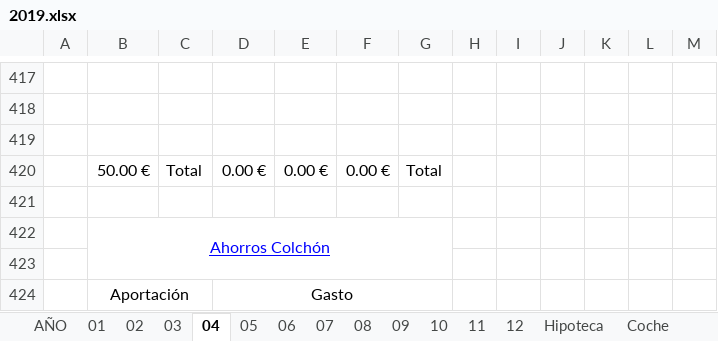
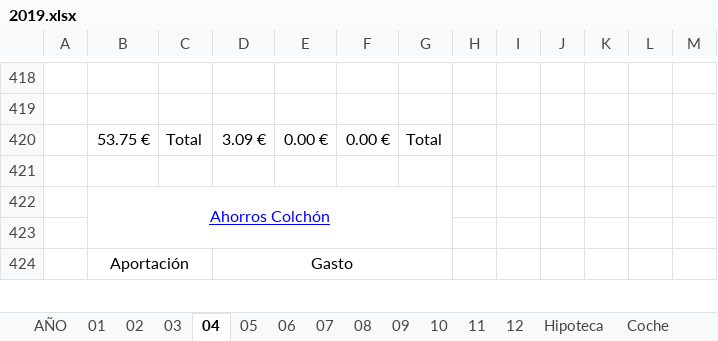
Before and after one commit to mrojassuarez/MRS_Manager, an Excel workbook: 2019/2019.xlsx, sheet 04, drawn as a sheet; only a part is shown, gaps mark what is left out; values as stored, in another font and other column widths than the file's, no borders; removed rows and columns are numbered as before the commit, all else as after; the diff covers the shown part only; the diff names each change by its address in the sheet, - before the commit and + after, or states it on an @@ line.

```diff
--- a/2019/2019.xlsx (sheet 04)
+++ b/2019/2019.xlsx (sheet 04)
-row 419: (empty)
-B420: 50.00 €
+B420: 53.75 €
-D420: 0.00 €
+D420: 3.09 €
```
Also changed, not shown: 3 added rows, 2 removed rows and 24 edited cells elsewhere in this sheet, sheet AÑO, sheet 03, sheet 05, sheet 09, sheet 08, sheet 06, 6 more sheets, 2019/Inversiones.xlsx, Redmine_Manager.xlsx.
